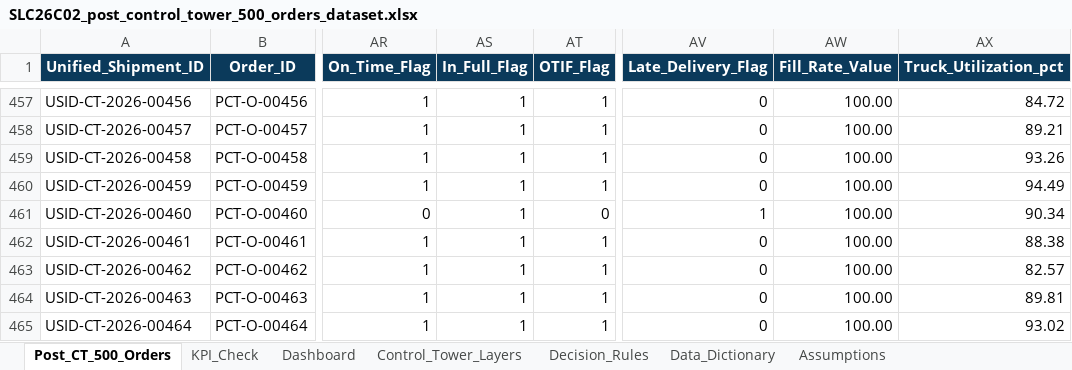
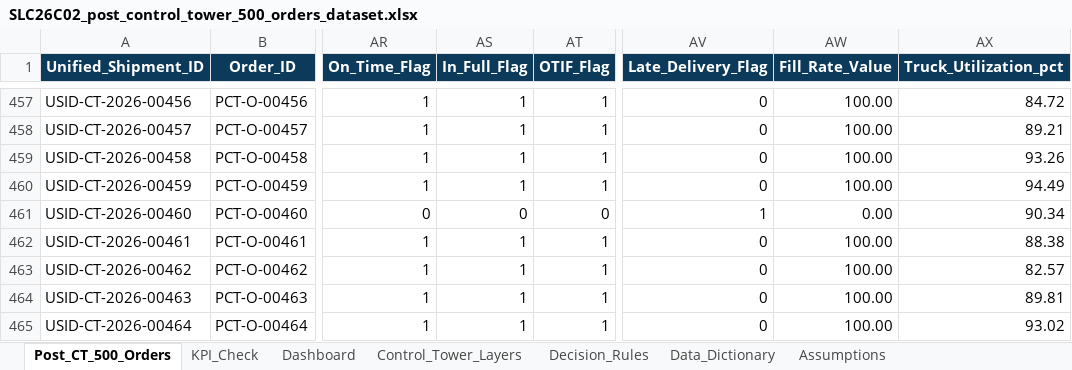
Before and after one commit to ngtramanh07-create/control-tower-web, an Excel workbook: data/SLC26C02_post_control_tower_500_orders_dataset.xlsx, sheet Post_CT_500_Orders, drawn as a sheet; only a part is shown, gaps mark what is left out; values as stored, in another font and other column widths than the file's, no borders; conditional formats and table styles not drawn; the diff covers the shown part only; the diff names each change by its address in the sheet, - before the commit and + after, or states it on an @@ line.

```diff
--- a/data/SLC26C02_post_control_tower_500_orders_dataset.xlsx (sheet Post_CT_500_Orders)
+++ b/data/SLC26C02_post_control_tower_500_orders_dataset.xlsx (sheet Post_CT_500_Orders)
-AS461 (In_Full_Flag): 1
+AS461 (In_Full_Flag): 0
-AW461 (Fill_Rate_Value): 100.00
+AW461 (Fill_Rate_Value): 0.00
```
Also changed, not shown: 14 edited cells elsewhere in this sheet, sheet KPI_Check, sheet Dashboard, sheet Assumptions, charts or pictures, 3 other files.
